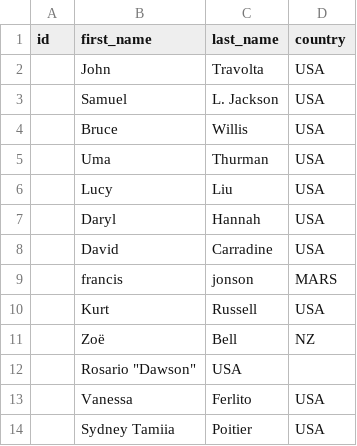
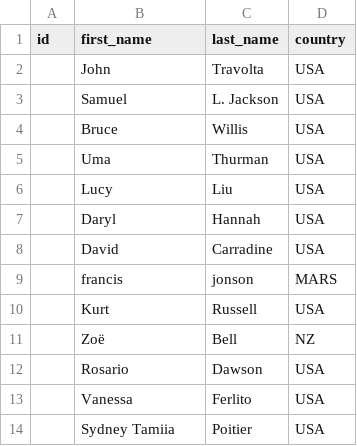
Before and after one commit to EpicWAX/film_db, a CSV file: acteur_db.csv, drawn as a sheet.

Commit message:
update

```diff
--- a/acteur_db.csv
+++ b/acteur_db.csv
@@ -11,3 +11,3 @@ id,first_name,last_name,country
 ,"Zoë","Bell","NZ"
-,"Rosario" "Dawson","USA"
+,"Rosario","Dawson","USA"
 ,"Vanessa","Ferlito","USA"
```
